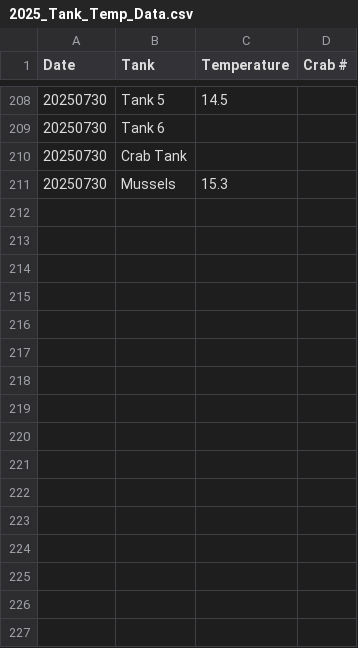
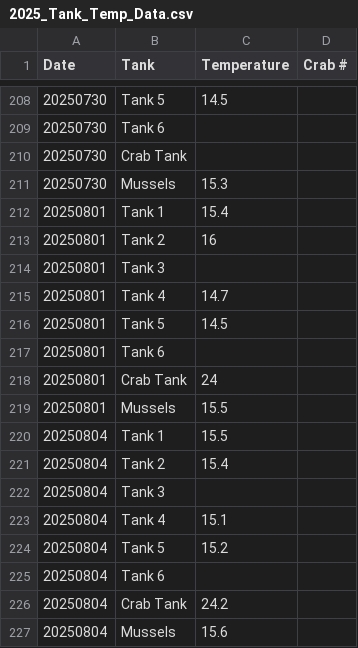
Before and after one commit to chloe-gilligan/Nucella_2025, a CSV file: data/2025_Tank_Temp_Data.csv, drawn as a sheet; only a part is shown, gaps mark what is left out; the diff names each change by its address in the sheet, - before the commit and + after, or states it on an @@ line.

Commit message:
daily temp log

```diff
--- a/data/2025_Tank_Temp_Data.csv
+++ b/data/2025_Tank_Temp_Data.csv
+row 212: 20250801 | Tank 1 | 15.4
+row 213: 20250801 | Tank 2 | 16
+row 214: 20250801 | Tank 3
+row 215: 20250801 | Tank 4 | 14.7
+row 216: 20250801 | Tank 5 | 14.5
+row 217: 20250801 | Tank 6
+row 218: 20250801 | Crab Tank | 24
+row 219: 20250801 | Mussels | 15.5
+row 220: 20250804 | Tank 1 | 15.5
+row 221: 20250804 | Tank 2 | 15.4
+row 222: 20250804 | Tank 3
+row 223: 20250804 | Tank 4 | 15.1
+row 224: 20250804 | Tank 5 | 15.2
+row 225: 20250804 | Tank 6
+row 226: 20250804 | Crab Tank | 24.2
+row 227: 20250804 | Mussels | 15.6
```
